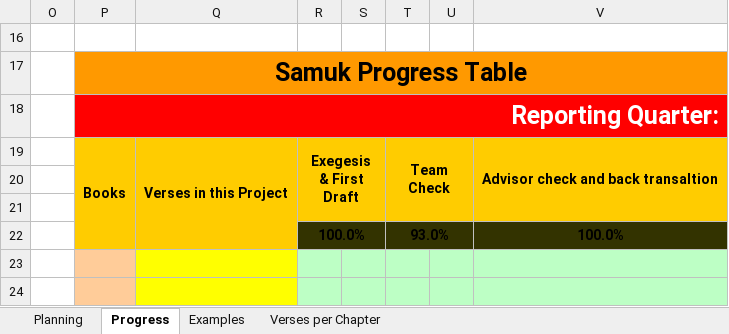
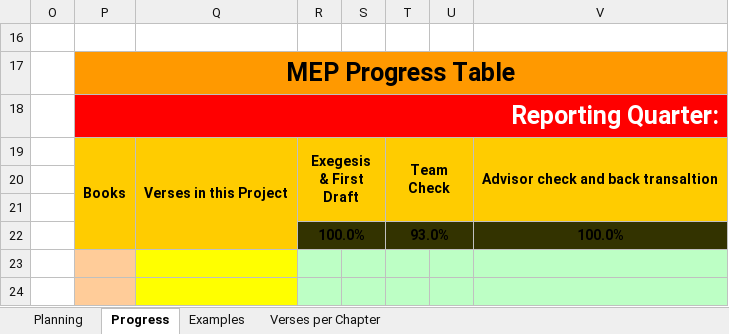
Before and after one commit to mseag/pt-progress, an Excel workbook: temp Planning & Progress form.xlsm, sheet Progress, drawn as a sheet; only a part is shown; values as stored, in another font and other column widths than the file's, no borders; charts and pictures and conditional formats not drawn; the diff names each change by its address in the sheet, - before the commit and + after, or states it on an @@ line.

```diff
--- a/temp Planning & Progress form.xlsm (sheet Progress)
+++ b/temp Planning & Progress form.xlsm (sheet Progress)
-P17 (Reporting Quarter:): Samuk Progress Table
+P17 (Reporting Quarter:): MEP Progress Table
```
Also changed, not shown: charts or pictures, 3 other files.
